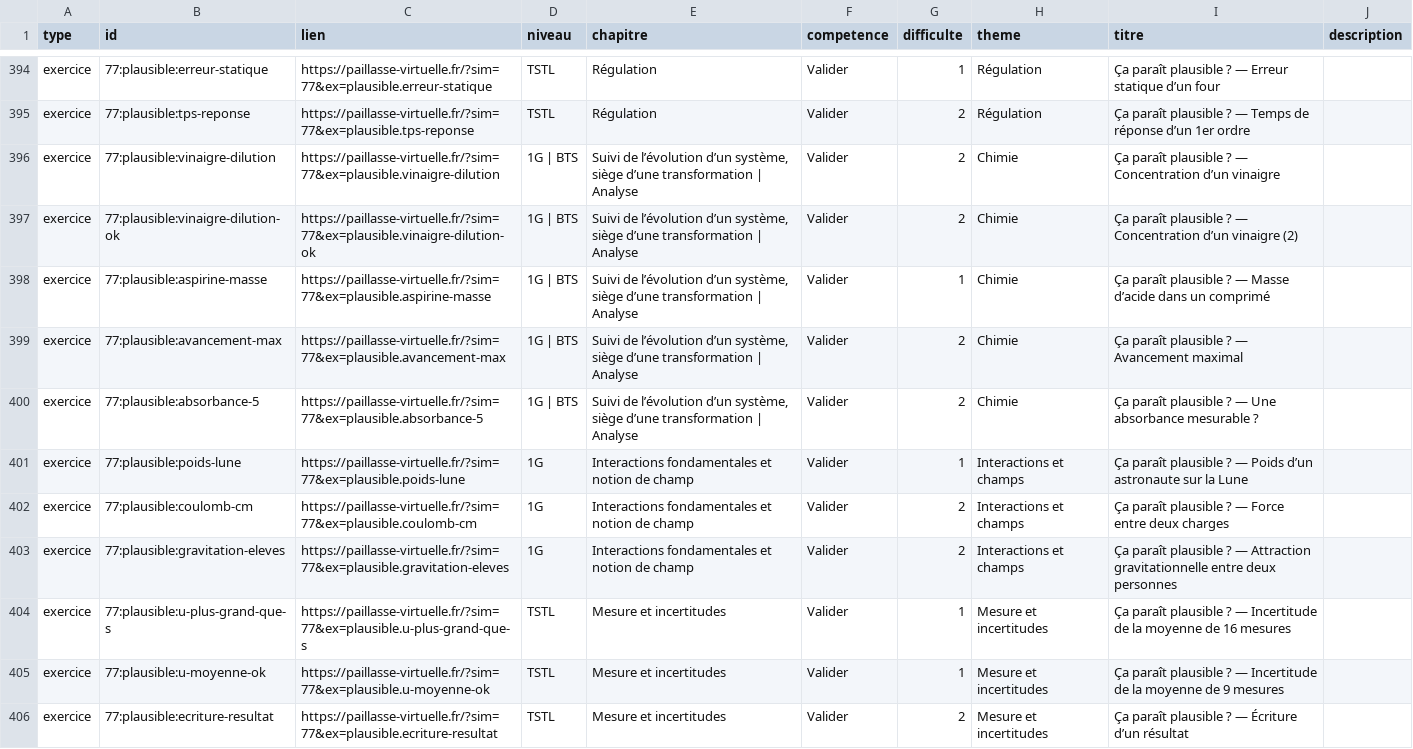
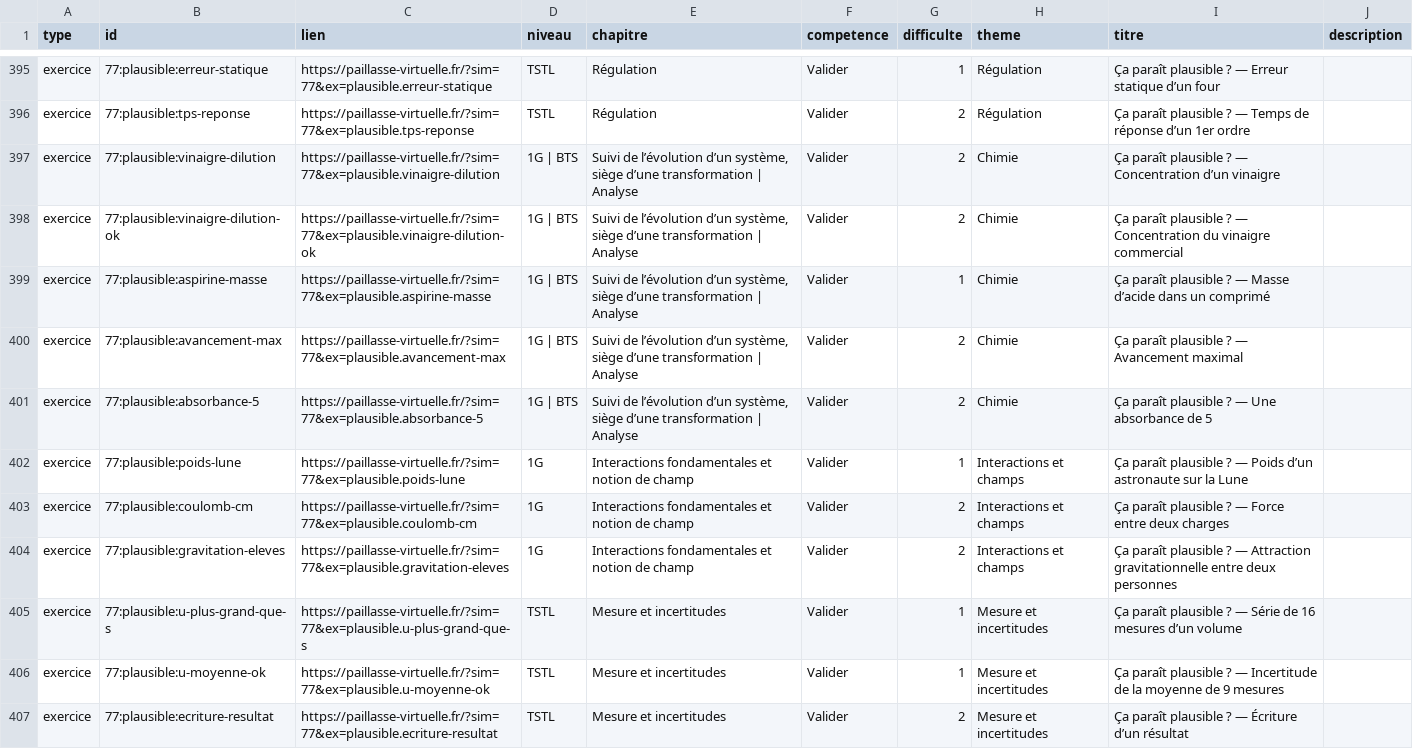
Before and after one commit to nilsprofgrenoble/simulations-chimie, a CSV file: public/catalogue.csv, drawn as a sheet; only a part is shown, gaps mark what is left out; the diff covers the shown part only.

```diff
--- a/public/catalogue.csv
+++ b/public/catalogue.csv
@@ -396,6 +397,6 @@ exercice;77:plausible:tps-reponse;https://paillasse-virtuelle.fr/?sim=77&ex=plau
 exercice;77:plausible:vinaigre-dilution;https://paillasse-virtuelle.fr/?sim=77&ex=plausible.vinaigre-dilution;1G | BTS;Suivi de l’évolution d’un système, siège d’une transformation | Analyse;Valider;2;Chimie;Ça paraît plausible ? — Concentration d’un vinaigre;
-exercice;77:plausible:vinaigre-dilution-ok;https://paillasse-virtuelle.fr/?sim=77&ex=plausible.vinaigre-dilution-ok;1G | BTS;Suivi de l’évolution d’un système, siège d’une transformation | Analyse;Valider;2;Chimie;Ça paraît plausible ? — Concentration d’un vinaigre (2);
+exercice;77:plausible:vinaigre-dilution-ok;https://paillasse-virtuelle.fr/?sim=77&ex=plausible.vinaigre-dilution-ok;1G | BTS;Suivi de l’évolution d’un système, siège d’une transformation | Analyse;Valider;2;Chimie;Ça paraît plausible ? — Concentration du vinaigre commercial;
 exercice;77:plausible:aspirine-masse;https://paillasse-virtuelle.fr/?sim=77&ex=plausible.aspirine-masse;1G | BTS;Suivi de l’évolution d’un système, siège d’une transformation | Analyse;Valider;1;Chimie;Ça paraît plausible ? — Masse d’acide dans un comprimé;
 exercice;77:plausible:avancement-max;https://paillasse-virtuelle.fr/?sim=77&ex=plausible.avancement-max;1G | BTS;Suivi de l’évolution d’un système, siège d’une transformation | Analyse;Valider;2;Chimie;Ça paraît plausible ? — Avancement maximal;
-exercice;77:plausible:absorbance-5;https://paillasse-virtuelle.fr/?sim=77&ex=plausible.absorbance-5;1G | BTS;Suivi de l’évolution d’un système, siège d’une transformation | Analyse;Valider;2;Chimie;Ça paraît plausible ? — Une absorbance mesurable ?;
+exercice;77:plausible:absorbance-5;https://paillasse-virtuelle.fr/?sim=77&ex=plausible.absorbance-5;1G | BTS;Suivi de l’évolution d’un système, siège d’une transformation | Analyse;Valider;2;Chimie;Ça paraît plausible ? — Une absorbance de 5;
 exercice;77:plausible:poids-lune;https://paillasse-virtuelle.fr/?sim=77&ex=plausible.poids-lune;1G;Interactions fondamentales et notion de champ;Valider;1;Interactions et champs;Ça paraît plausible ? — Poids d’un astronaute sur la Lune;
@@ -403,3 +404,3 @@ exercice;77:plausible:coulomb-cm;https://paillasse-virtuelle.fr/?sim=77&ex=plaus
 exercice;77:plausible:gravitation-eleves;https://paillasse-virtuelle.fr/?sim=77&ex=plausible.gravitation-eleves;1G;Interactions fondamentales et notion de champ;Valider;2;Interactions et champs;Ça paraît plausible ? — Attraction gravitationnelle entre deux personnes;
-exercice;77:plausible:u-plus-grand-que-s;https://paillasse-virtuelle.fr/?sim=77&ex=plausible.u-plus-grand-que-s;TSTL;Mesure et incertitudes;Valider;1;Mesure et incertitudes;Ça paraît plausible ? — Incertitude de la moyenne de 16 mesures;
+exercice;77:plausible:u-plus-grand-que-s;https://paillasse-virtuelle.fr/?sim=77&ex=plausible.u-plus-grand-que-s;TSTL;Mesure et incertitudes;Valider;1;Mesure et incertitudes;Ça paraît plausible ? — Série de 16 mesures d’un volume;
 exercice;77:plausible:u-moyenne-ok;https://paillasse-virtuelle.fr/?sim=77&ex=plausible.u-moyenne-ok;TSTL;Mesure et incertitudes;Valider;1;Mesure et incertitudes;Ça paraît plausible ? — Incertitude de la moyenne de 9 mesures;
```
Also changed, not shown: 4 added rows and 14 edited cells elsewhere in this file, 1 other file.
